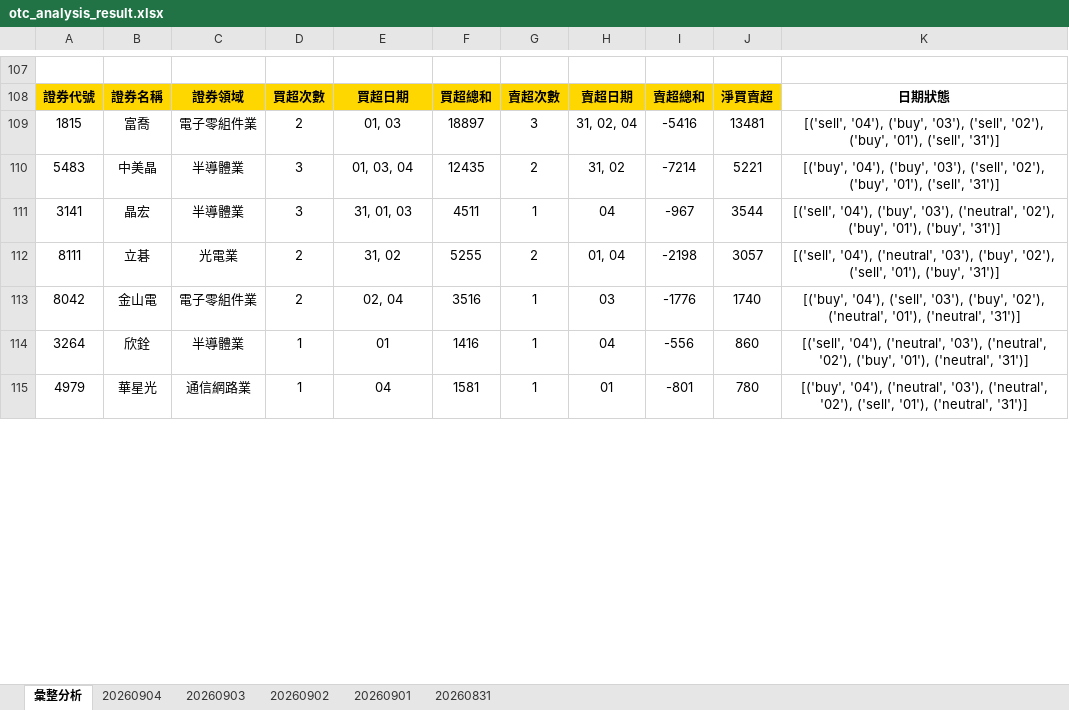
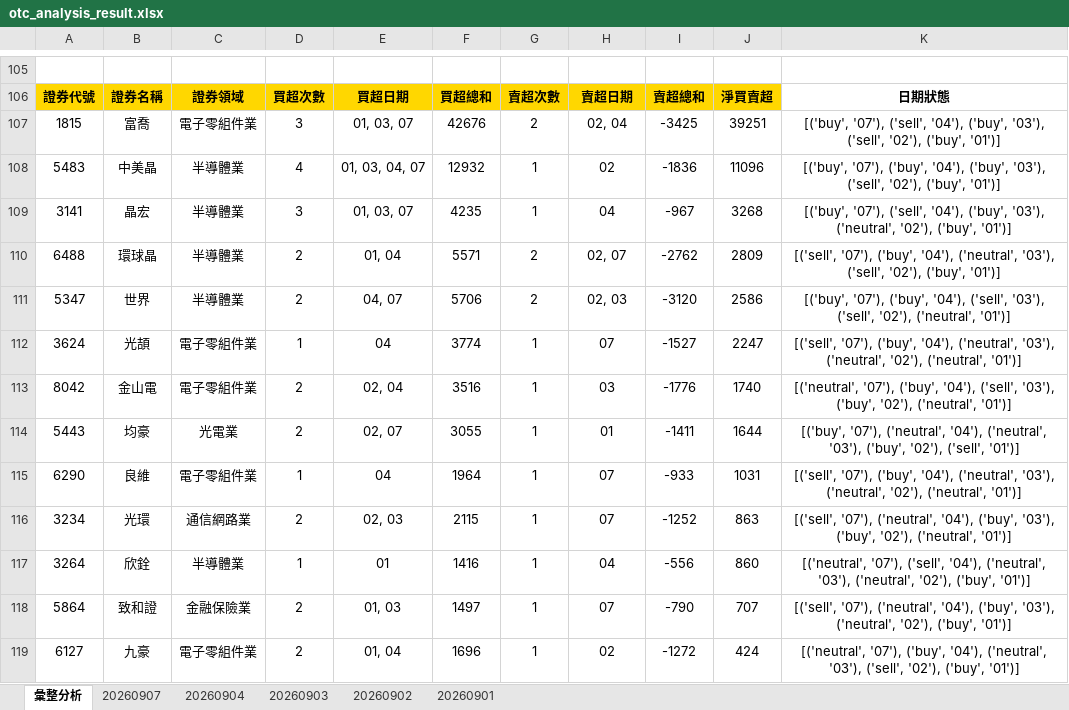
Before and after one commit to ccupcpop/GetDailyStock, an Excel workbook: StockInfo/otc_analysis_result.xlsx, sheet 彙整分析, drawn as a sheet; only a part is shown, gaps mark what is left out; values as stored, in another font and other column widths than the file's, no borders; removed rows and columns are numbered as before the commit, all else as after; the diff covers the shown part only; the diff names each change by its address in the sheet, - before the commit and + after, or states it on an @@ line.

```diff
--- a/StockInfo/otc_analysis_result.xlsx (sheet 彙整分析)
+++ b/StockInfo/otc_analysis_result.xlsx (sheet 彙整分析)
-sheet tab: 20260831
+sheet tab: 20260907
-D107: 2
+D107: 3
-E107: 01, 03
+E107: 01, 03, 07
-F107: 18897
+F107: 42676
-G107: 3
+G107: 2
-H107: 31, 02, 04
+H107: 02, 04
-I107: -5416
+I107: -3425
-J107: 13481
+J107: 39251
-K107: [('sell', '04'), ('buy', '03'), ('sell', '02'), ('buy', '01'), ('sell', '31')]
+K107: [('buy', '07'), ('sell', '04'), ('buy', '03'), ('sell', '02'), ('buy', '01')]
-D108: 3
+D108: 4
-E108: 01, 03, 04
+E108: 01, 03, 04, 07
-F108: 12435
+F108: 12932
-G108: 2
+G108: 1
-H108: 31, 02
+H108: 02
-I108: -7214
+I108: -1836
-J108: 5221
+J108: 11096
-K108: [('buy', '04'), ('buy', '03'), ('sell', '02'), ('buy', '01'), ('sell', '31')]
+K108: [('buy', '07'), ('buy', '04'), ('buy', '03'), ('sell', '02'), ('buy', '01')]
-E109: 31, 01, 03
+E109: 01, 03, 07
-F109: 4511
+F109: 4235
-J109: 3544
+J109: 3268
-K109: [('sell', '04'), ('buy', '03'), ('neutral', '02'), ('buy', '01'), ('buy', '31')]
+K109: [('buy', '07'), ('sell', '04'), ('buy', '03'), ('neutral', '02'), ('buy', '01')]
-row 112: 8111 | 立碁 | 光電業 | 2 | 31, 02 | 5255 | 2 | 01, 04 | -2198 | 3057 | [('sell', '04'), ('neutral', '03'), ('buy', '02'), ('sell', '01'), ('buy', '31')]
+row 110: 6488 | 環球晶 | 半導體業 | 2 | 01, 04 | 5571 | 2 | 02, 07 | -2762 | 2809 | [('sell', '07'), ('buy', '04'), ('neutral', '03'), ('sell', '02'), ('buy', '01')]
+row 111: 5347 | 世界 | 半導體業 | 2 | 04, 07 | 5706 | 2 | 02, 03 | -3120 | 2586 | [('buy', '07'), ('buy', '04'), ('sell', '03'), ('sell', '02'), ('neutral', '01')]
+row 112: 3624 | 光頡 | 電子零組件業 | 1 | 04 | 3774 | 1 | 07 | -1527 | 2247 | [('sell', '07'), ('buy', '04'), ('neutral', '03'), ('neutral', '02'), ('neutral', '01')]
-K113: [('buy', '04'), ('sell', '03'), ('buy', '02'), ('neutral', '01'), ('neutral', '31')]
+K113: [('neutral', '07'), ('buy', '04'), ('sell', '03'), ('buy', '02'), ('neutral', '01')]
+row 114: 5443 | 均豪 | 光電業 | 2 | 02, 07 | 3055 | 1 | 01 | -1411 | 1644 | [('buy', '07'), ('neutral', '04'), ('neutral', '03'), ('buy', '02'), ('sell', '01')]
+row 115: 6290 | 良維 | 電子零組件業 | 1 | 04 | 1964 | 1 | 07 | -933 | 1031 | [('sell', '07'), ('buy', '04'), ('neutral', '03'), ('neutral', '02'), ('neutral', '01')]
+row 116: 3234 | 光環 | 通信網路業 | 2 | 02, 03 | 2115 | 1 | 07 | -1252 | 863 | [('sell', '07'), ('neutral', '04'), ('buy', '03'), ('buy', '02'), ('neutral', '01')]
-K117: [('sell', '04'), ('neutral', '03'), ('neutral', '02'), ('buy', '01'), ('neutral', '31')]
+K117: [('neutral', '07'), ('sell', '04'), ('neutral', '03'), ('neutral', '02'), ('buy', '01')]
-row 115: 4979 | 華星光 | 通信網路業 | 1 | 04 | 1581 | 1 | 01 | -801 | 780 | [('buy', '04'), ('neutral', '03'), ('neutral', '02'), ('sell', '01'), ('neutral', '31')]
+row 118: 5864 | 致和證 | 金融保險業 | 2 | 01, 03 | 1497 | 1 | 07 | -790 | 707 | [('sell', '07'), ('neutral', '04'), ('buy', '03'), ('neutral', '02'), ('buy', '01')]
+row 119: 6127 | 九豪 | 電子零組件業 | 2 | 01, 04 | 1696 | 1 | 02 | -1272 | 424 | [('neutral', '07'), ('buy', '04'), ('neutral', '03'), ('sell', '02'), ('buy', '01')]
```
Also changed, not shown: 65 added rows, 70 removed rows and 35 edited cells elsewhere in this sheet, sheet 20260904, StockInfo/tse_analysis_result.xlsx, 12 other files.
